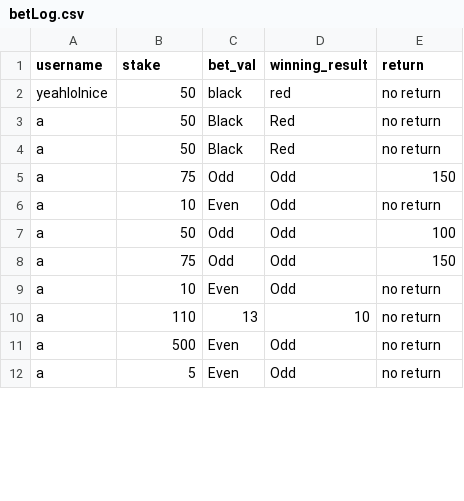
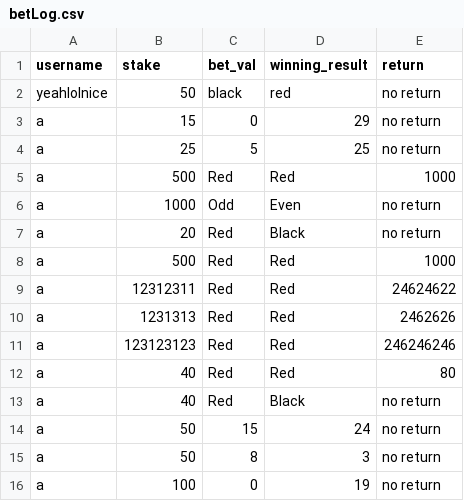
Before and after one commit to yeahlolnice/Terminal_app, a CSV file: betLog.csv, drawn as a sheet; only a part is shown; the diff covers the shown part only.

```diff
--- a/betLog.csv
+++ b/betLog.csv
@@ -2,11 +2,15 @@ username,stake,bet_val,winning_result,return
 yeahlolnice,50,black,red,no return
-a,50,Black,Red,no return
-a,50,Black,Red,no return
-a,75,Odd,Odd,150
-a,10,Even,Odd,no return
-a,50,Odd,Odd,100
-a,75,Odd,Odd,150
-a,10,Even,Odd,no return
-a,110,13,10,no return
-a,500,Even,Odd,no return
-a,5,Even,Odd,no return
+a,15,0,29,no return
+a,25,5,25,no return
+a,500,Red,Red,1000
+a,1000,Odd,Even,no return
+a,20,Red,Black,no return
+a,500,Red,Red,1000
+a,12312311,Red,Red,24624622
+a,1231313,Red,Red,2462626
+a,123123123,Red,Red,246246246
+a,40,Red,Red,80
+a,40,Red,Black,no return
+a,50,15,24,no return
+a,50,8,3,no return
+a,100,0,19,no return
```
Also changed, not shown: 7 removed rows elsewhere in this file, 9 other files.
